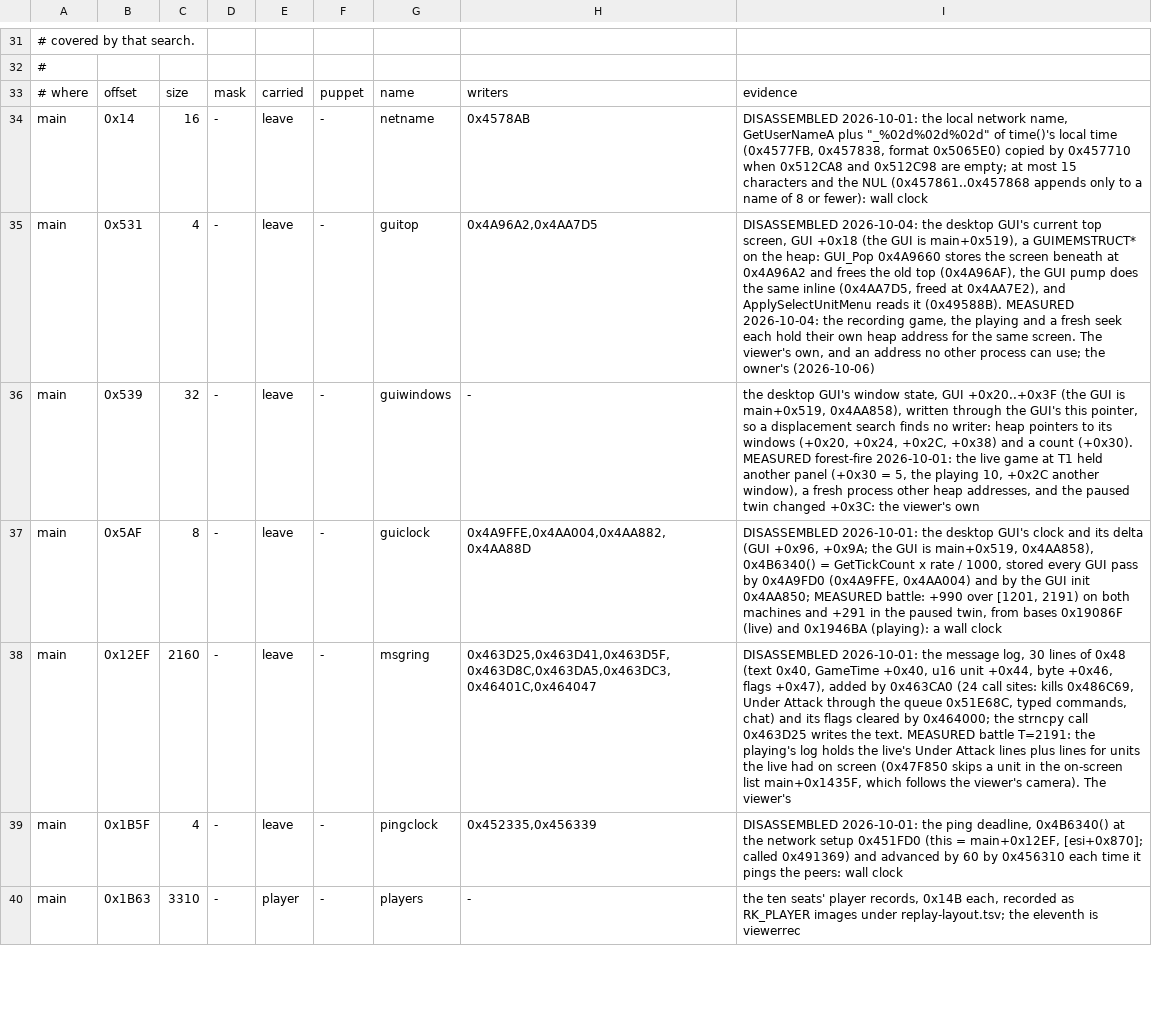
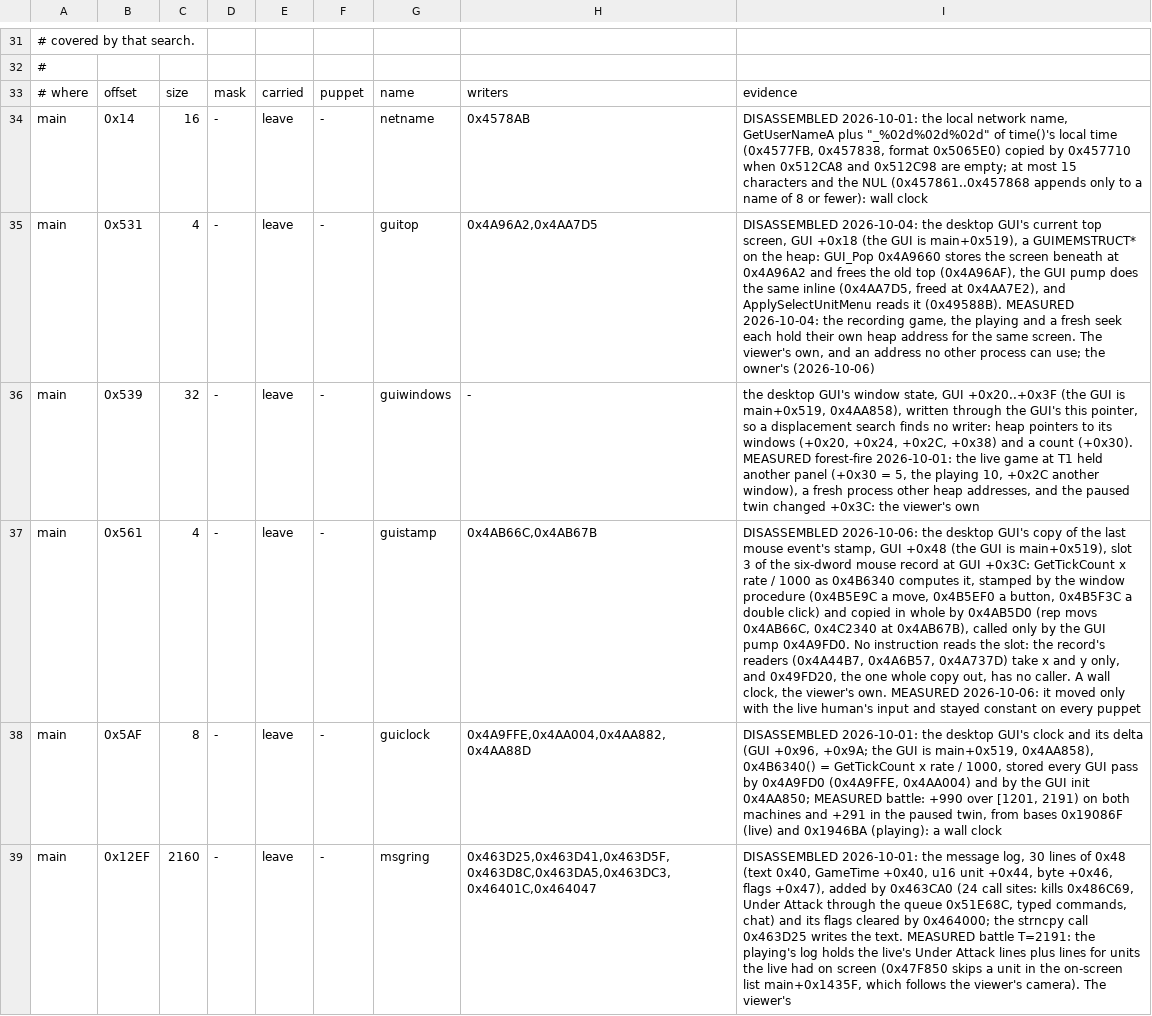
Before and after one commit to Code-Herder/ta-impure-patch, a TSV file: tagpu/ddraw/replay-globals.tsv, drawn as a sheet; only a part is shown, gaps mark what is left out; the shorter side is filled out with more unchanged rows; the diff names each change by its address in the sheet, - before the commit and + after, or states it on an @@ line.

```diff
--- a/tagpu/ddraw/replay-globals.tsv
+++ b/tagpu/ddraw/replay-globals.tsv
+row 37: main | 0x561 | 4 | - | leave | - | guistamp | 0x4AB66C,0x4AB67B | DISASSEMBLED 2026-10-06: the desktop GUI's copy of the last mouse event's stamp, GUI +0x48 (the GUI is main+0x519), slot 3 of the six-dword mouse record at GUI +0x3C: GetTickCount x rate / 1000 as 0x4B6340 computes it, stamped by the window procedure (0x4B5E9C a move, 0x4B5EF0 a button, 0x4B5F3C a double click) and copied in whole by 0x4AB5D0 (rep movs 0x4AB66C, 0x4C2340 at 0x4AB67B), called only by the GUI pump 0x4A9FD0. No instruction reads the slot: the record's readers (0x4A44B7, 0x4A6B57, 0x4A737D) take x and y only, and 0x49FD20, the one whole copy out, has no caller. A wall clock, the viewer's own. MEASURED 2026-10-06: it moved only with the live human's input and stayed constant on every puppet
```
Also changed, not shown: 1 other file.
